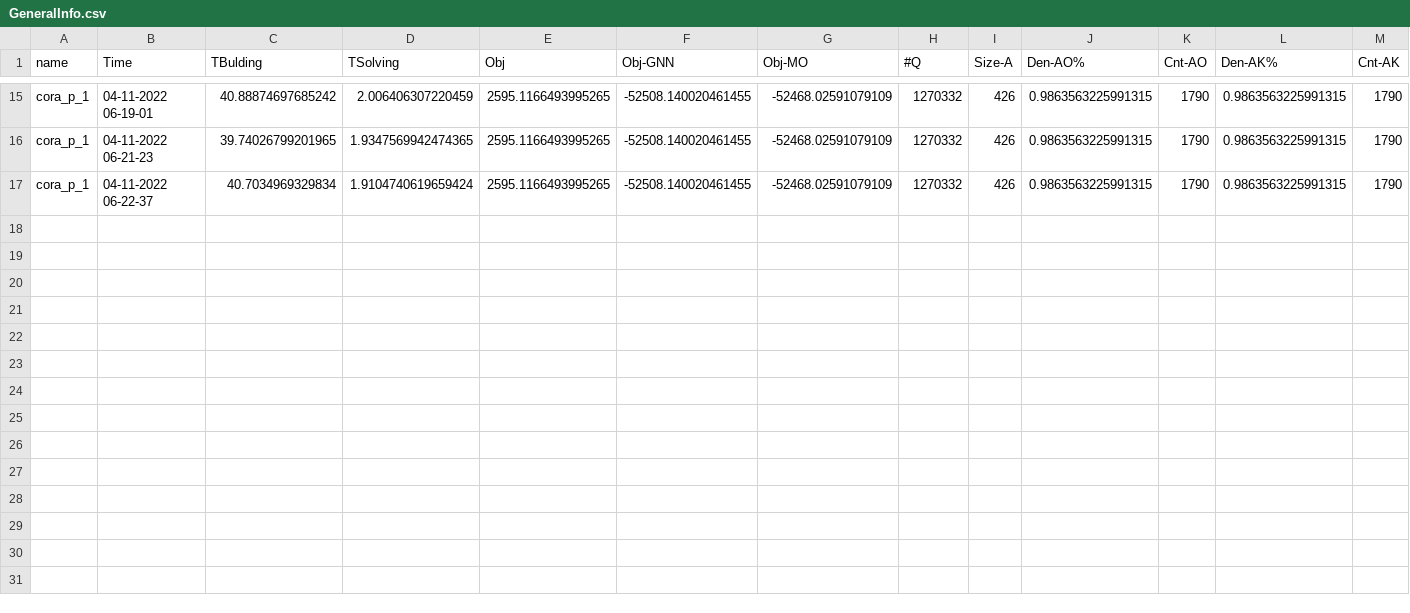
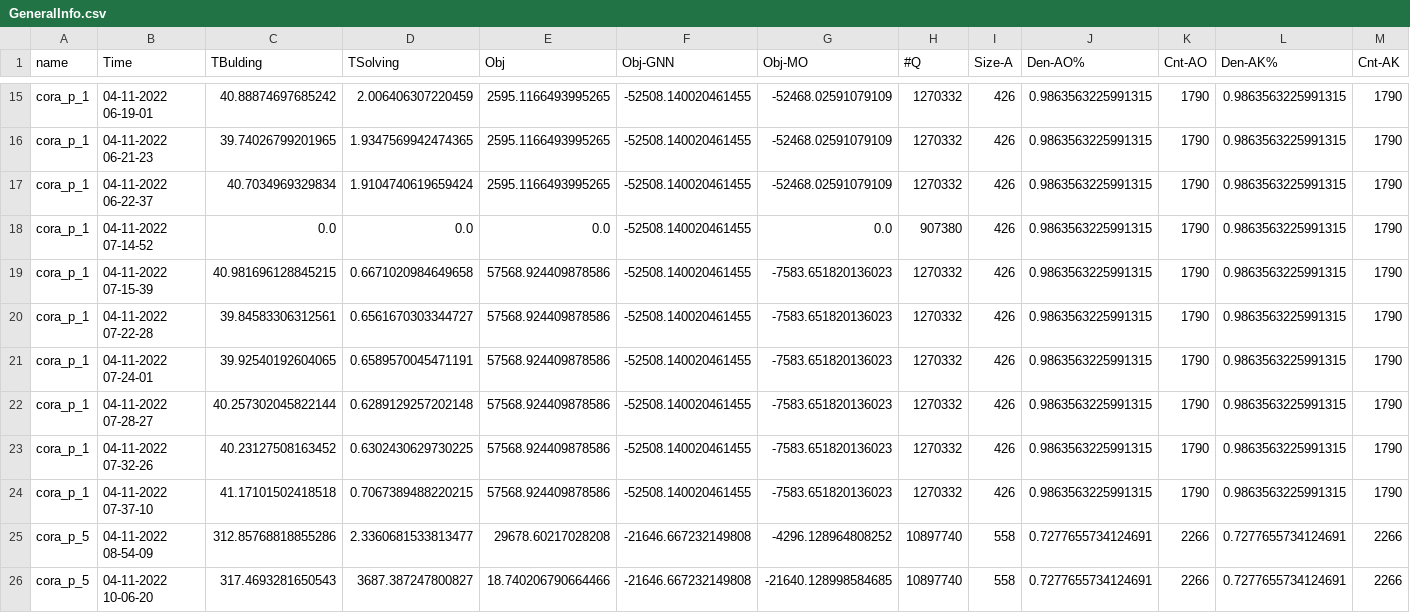
Before and after one commit to HesamShaelaie/GNN-MO, a CSV file: GNNOUTPUT/GeneralInfo.csv, drawn as a sheet; only a part is shown, gaps mark what is left out; rows hold the shown columns only; the diff names each change by its address in the sheet, - before the commit and + after, or states it on an @@ line.

```diff
--- a/GNNOUTPUT/GeneralInfo.csv
+++ b/GNNOUTPUT/GeneralInfo.csv
+row 18: cora_p_1 | 04-11-2022 07-14-52 | 0.0 | 0.0 | 0.0 | -52508.140020461455 | 0.0 | 907380 | 426 | 0.9863563225991315 | 1790 | 0.9863563225991315 | 1790
+row 19: cora_p_1 | 04-11-2022 07-15-39 | 40.981696128845215 | 0.6671020984649658 | 57568.924409878586 | -52508.140020461455 | -7583.651820136023 | 1270332 | 426 | 0.9863563225991315 | 1790 | 0.9863563225991315 | 1790
+row 20: cora_p_1 | 04-11-2022 07-22-28 | 39.84583306312561 | 0.6561670303344727 | 57568.924409878586 | -52508.140020461455 | -7583.651820136023 | 1270332 | 426 | 0.9863563225991315 | 1790 | 0.9863563225991315 | 1790
+row 21: cora_p_1 | 04-11-2022 07-24-01 | 39.92540192604065 | 0.6589570045471191 | 57568.924409878586 | -52508.140020461455 | -7583.651820136023 | 1270332 | 426 | 0.9863563225991315 | 1790 | 0.9863563225991315 | 1790
+row 22: cora_p_1 | 04-11-2022 07-28-27 | 40.257302045822144 | 0.6289129257202148 | 57568.924409878586 | -52508.140020461455 | -7583.651820136023 | 1270332 | 426 | 0.9863563225991315 | 1790 | 0.9863563225991315 | 1790
+row 23: cora_p_1 | 04-11-2022 07-32-26 | 40.23127508163452 | 0.6302430629730225 | 57568.924409878586 | -52508.140020461455 | -7583.651820136023 | 1270332 | 426 | 0.9863563225991315 | 1790 | 0.9863563225991315 | 1790
+row 24: cora_p_1 | 04-11-2022 07-37-10 | 41.17101502418518 | 0.7067389488220215 | 57568.924409878586 | -52508.140020461455 | -7583.651820136023 | 1270332 | 426 | 0.9863563225991315 | 1790 | 0.9863563225991315 | 1790
+row 25: cora_p_5 | 04-11-2022 08-54-09 | 312.85768818855286 | 2.3360681533813477 | 29678.60217028208 | -21646.667232149808 | -4296.128964808252 | 10897740 | 558 | 0.7277655734124691 | 2266 | 0.7277655734124691 | 2266
+row 26: cora_p_5 | 04-11-2022 10-06-20 | 317.4693281650543 | 3687.387247800827 | 18.740206790664466 | -21646.667232149808 | -21640.128998584685 | 10897740 | 558 | 0.7277655734124691 | 2266 | 0.7277655734124691 | 2266
```
Also changed, not shown: 9 other files.
